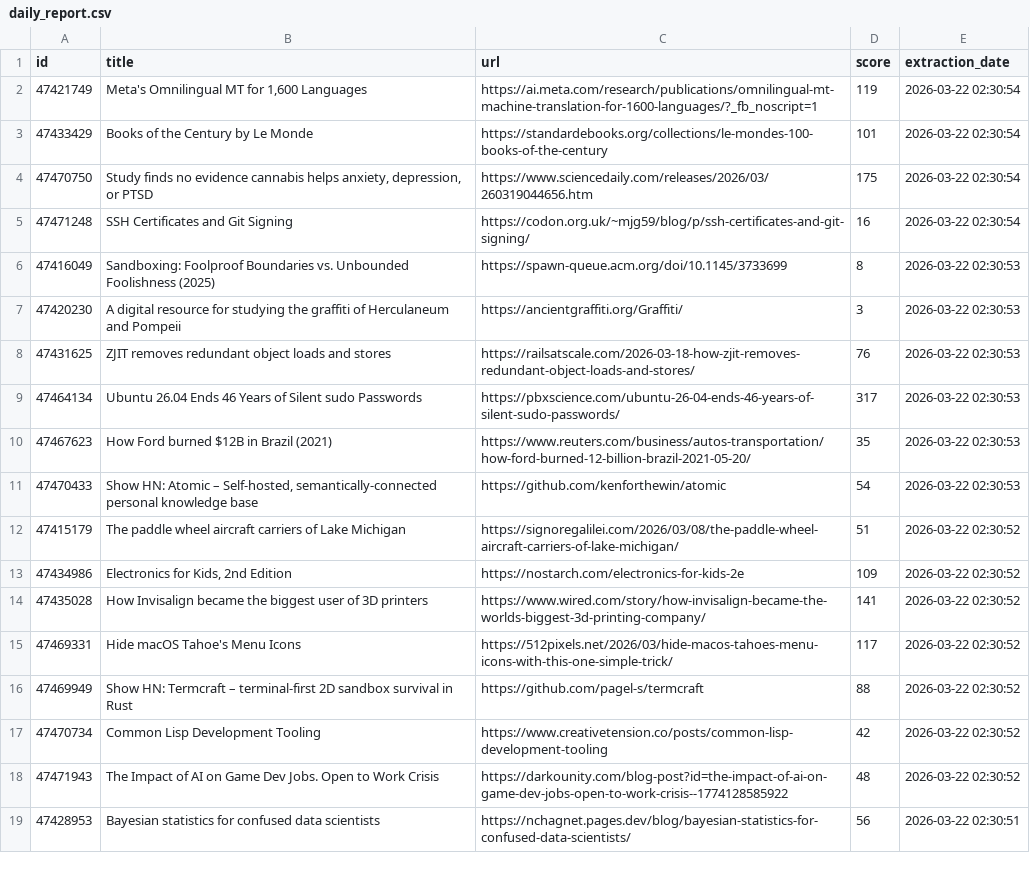
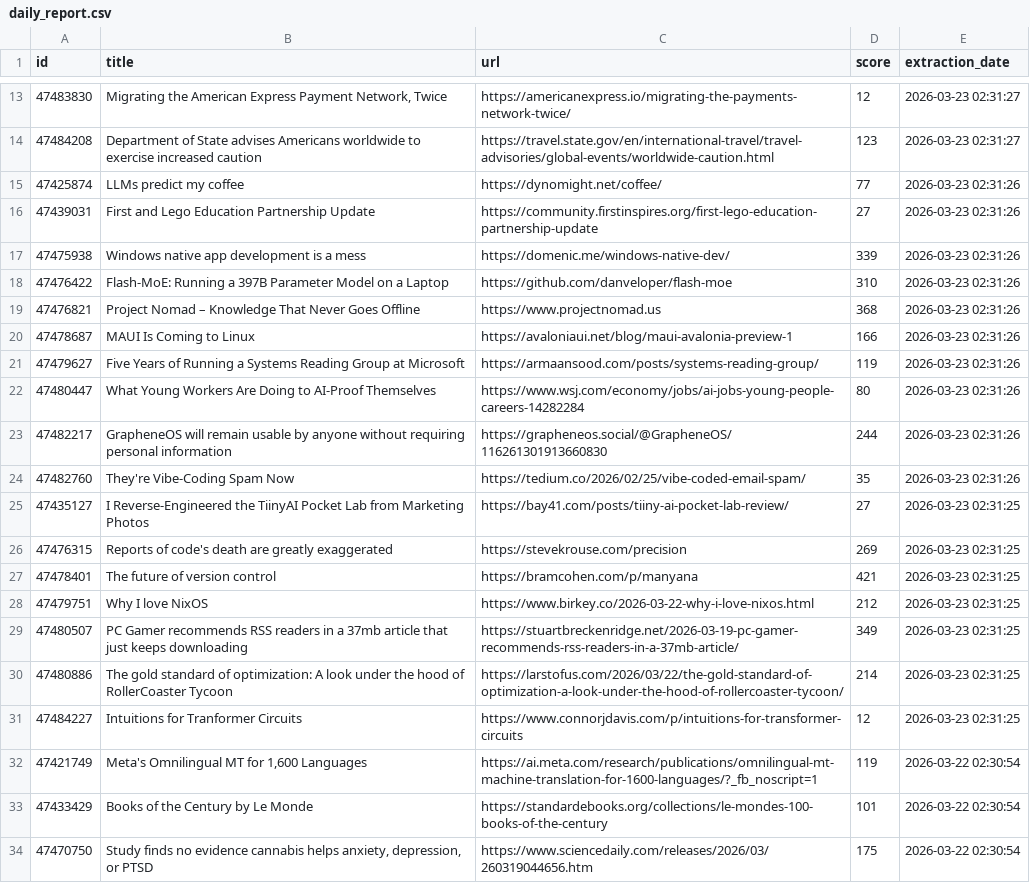
Before and after one commit to shakeel4451/cloud-automated-ETL-pipeline, a CSV file: daily_report.csv, drawn as a sheet; only a part is shown, gaps mark what is left out; the shorter side is filled out with more unchanged rows; the diff covers the shown part only.

```diff
--- a/daily_report.csv
+++ b/daily_report.csv
@@ -2 +13,20 @@ id,title,url,score,extraction_date
+47483830,"Migrating the American Express Payment Network, Twice",https://americanexpress.io/migrating-the-payments-network-twice/,12,2026-03-23 02:31:27
+47484208,Department of State advises Americans worldwide to exercise increased caution,https://travel.state.gov/en/international-travel/travel-advisories/global-events/worldwide-caution.html,123,2026-03-23 02:31:27
+47425874,LLMs predict my coffee,https://dynomight.net/coffee/,77,2026-03-23 02:31:26
+47439031,First and Lego Education Partnership Update,https://community.firstinspires.org/first-lego-education-partnership-update,27,2026-03-23 02:31:26
+47475938,Windows native app development is a mess,https://domenic.me/windows-native-dev/,339,2026-03-23 02:31:26
+47476422,Flash-MoE: Running a 397B Parameter Model on a Laptop,https://github.com/danveloper/flash-moe,310,2026-03-23 02:31:26
+47476821,Project Nomad – Knowledge That Never Goes Offline,https://www.projectnomad.us,368,2026-03-23 02:31:26
+47478687,MAUI Is Coming to Linux,https://avaloniaui.net/blog/maui-avalonia-preview-1,166,2026-03-23 02:31:26
+47479627,Five Years of Running a Systems Reading Group at Microsoft,https://armaansood.com/posts/systems-reading-group/,119,2026-03-23 02:31:26
+47480447,What Young Workers Are Doing to AI-Proof Themselves,https://www.wsj.com/economy/jobs/ai-jobs-young-people-careers-14282284,80,2026-03-23 02:31:26
+47482217,GrapheneOS will remain usable by anyone without requiring personal information,https://grapheneos.social/@GrapheneOS/116261301913660830,244,2026-03-23 02:31:26
+47482760,They're Vibe-Coding Spam Now,https://tedium.co/2026/02/25/vibe-coded-email-spam/,35,2026-03-23 02:31:26
+47435127,I Reverse-Engineered the TiinyAI Pocket Lab from Marketing Photos,https://bay41.com/posts/tiiny-ai-pocket-lab-review/,27,2026-03-23 02:31:25
+47476315,Reports of code's death are greatly exaggerated,https://stevekrouse.com/precision,269,2026-03-23 02:31:25
+47478401,The future of version control,https://bramcohen.com/p/manyana,421,2026-03-23 02:31:25
+47479751,Why I love NixOS,https://www.birkey.co/2026-03-22-why-i-love-nixos.html,212,2026-03-23 02:31:25
+47480507,PC Gamer recommends RSS readers in a 37mb article that just keeps downloading,https://stuartbreckenridge.net/2026-03-19-pc-gamer-recommends-rss-readers-in-a-37mb-article/,349,2026-03-23 02:31:25
+47480886,The gold standard of optimization: A look under the hood of RollerCoaster Tycoon,https://larstofus.com/2026/03/22/the-gold-standard-of-optimization-a-look-under-the-hood-of-rollercoaster-tycoon/,214,2026-03-23 02:31:25
+47484227,Intuitions for Tranformer Circuits,https://www.connorjdavis.com/p/intuitions-for-transformer-circuits,12,2026-03-23 02:31:25
 47421749,"Meta's Omnilingual MT for 1,600 Languages",https://ai.meta.com/research/publications/omnilingual-mt-machine-translation-for-1600-languages/?_fb_noscript=1,119,2026-03-22 02:30:54
```
Also changed, not shown: 11 added rows elsewhere in this file, 1 other file.
